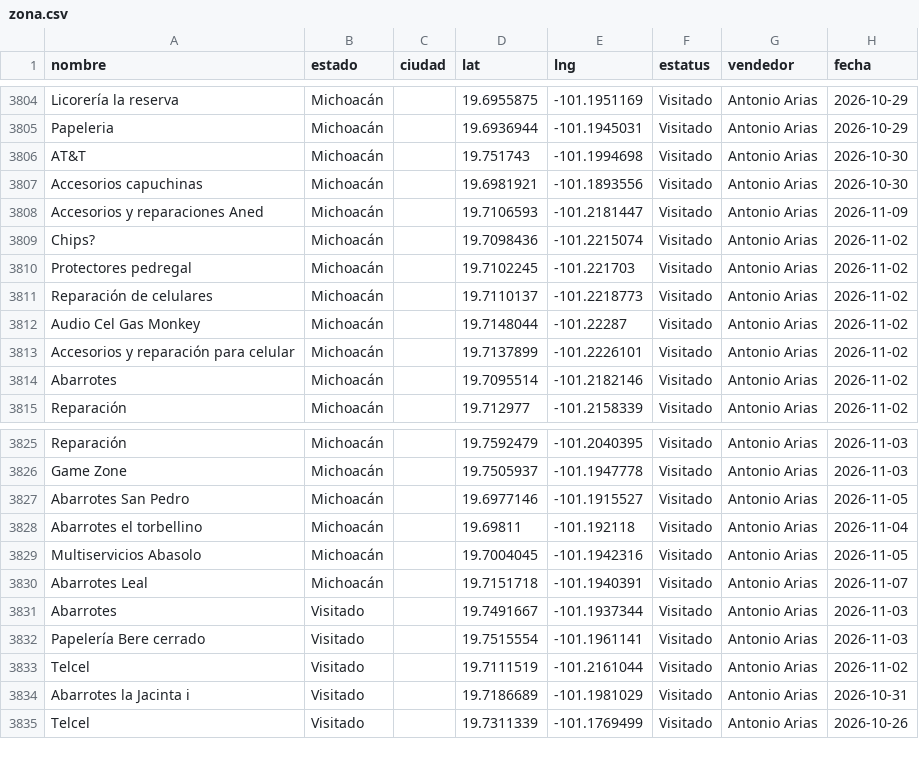
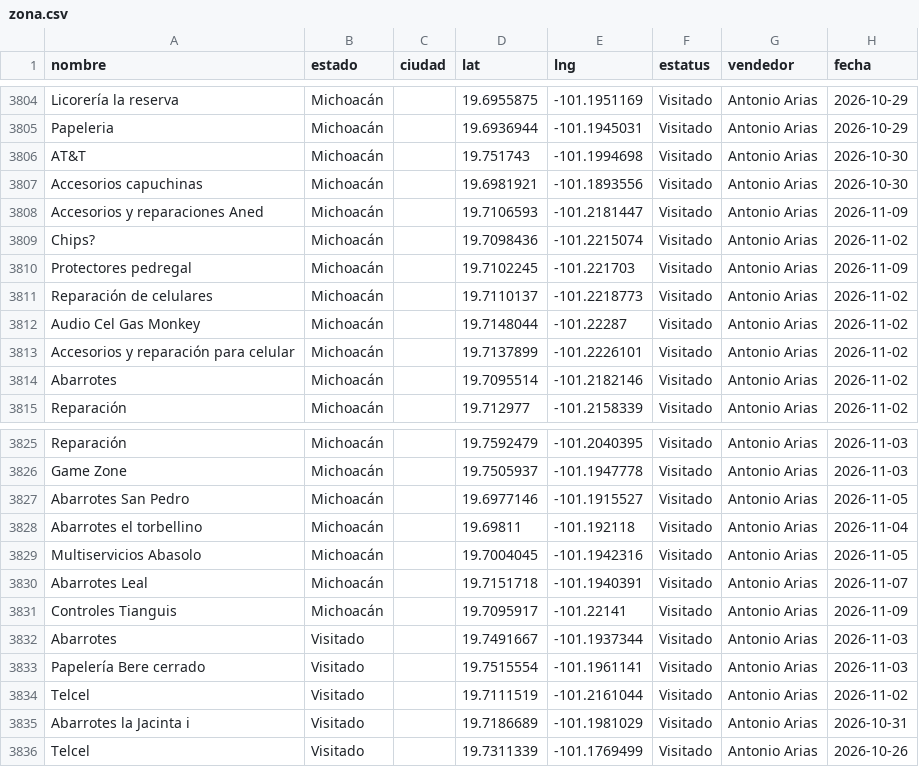
Before and after one commit to EduardoBandeliz/zona-eb, a CSV file: zona.csv, drawn as a sheet; only a part is shown, gaps mark what is left out.

Commit message:
zona.csv 09/Nov 11:31

```diff
--- a/zona.csv
+++ b/zona.csv
@@ -3809,3 +3809,3 @@ Accesorios y reparaciones Aned,Michoacán,,19.7106593,-101.2181447,Visitado,Anto
 Chips?,Michoacán,,19.7098436,-101.2215074,Visitado,Antonio Arias,2026-11-02
-Protectores pedregal,Michoacán,,19.7102245,-101.221703,Visitado,Antonio Arias,2026-11-02
+Protectores pedregal,Michoacán,,19.7102245,-101.221703,Visitado,Antonio Arias,2026-11-09
 Reparación de celulares,Michoacán,,19.7110137,-101.2218773,Visitado,Antonio Arias,2026-11-02
@@ -3830,2 +3830,3 @@ Multiservicios Abasolo,Michoacán,,19.7004045,-101.1942316,Visitado,Antonio Aria
 Abarrotes Leal,Michoacán,,19.7151718,-101.1940391,Visitado,Antonio Arias,2026-11-07
+Controles Tianguis,Michoacán,,19.7095917,-101.22141,Visitado,Antonio Arias,2026-11-09
 Abarrotes,Visitado,,19.7491667,-101.1937344,Visitado,Antonio Arias,2026-11-03
```
